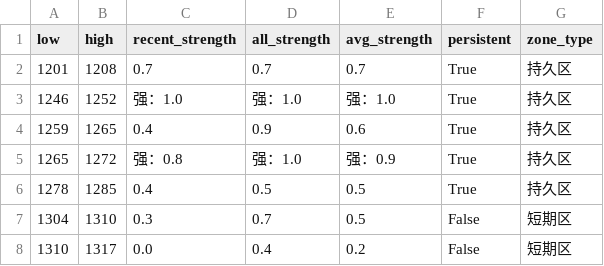
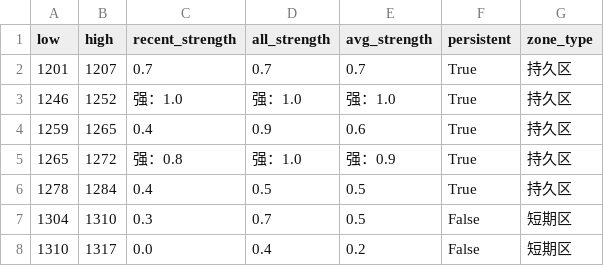
Before and after one commit to CMUJIN/trading, a CSV file: docs/JM2605/JM2605_chipzones_hybrid.csv, drawn as a sheet.

```diff
--- a/docs/JM2605/JM2605_chipzones_hybrid.csv
+++ b/docs/JM2605/JM2605_chipzones_hybrid.csv
@@ -1,3 +1,3 @@
 low,high,recent_strength,all_strength,avg_strength,persistent,zone_type
-1201,1208,0.7,0.7,0.7,True,持久区
+1201,1207,0.7,0.7,0.7,True,持久区
 1246,1252,强：1.0,强：1.0,强：1.0,True,持久区
@@ -5,3 +5,3 @@
 1265,1272,强：0.8,强：1.0,强：0.9,True,持久区
-1278,1285,0.4,0.5,0.5,True,持久区
+1278,1284,0.4,0.5,0.5,True,持久区
 1304,1310,0.3,0.7,0.5,False,短期区
```
Also changed, not shown: 2 other files.
